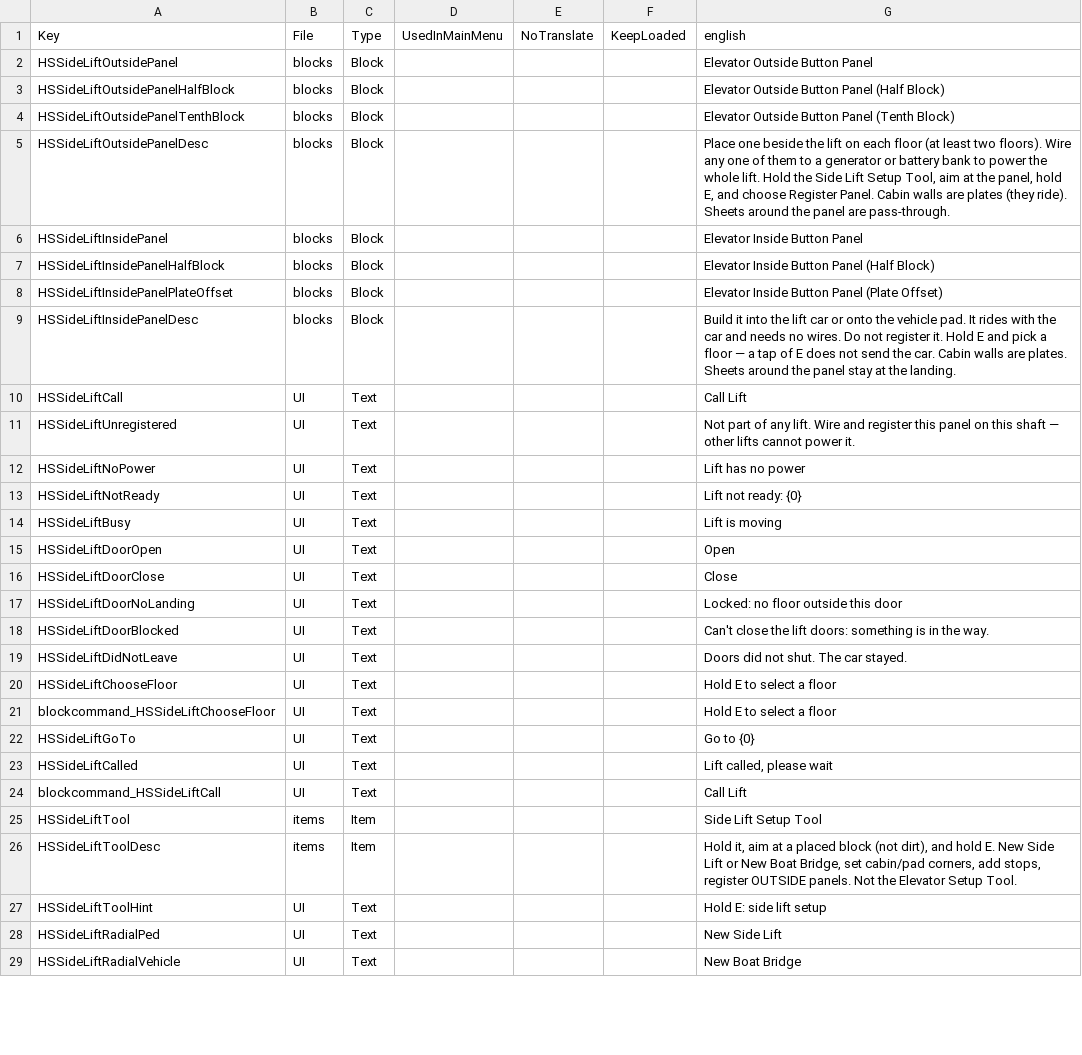
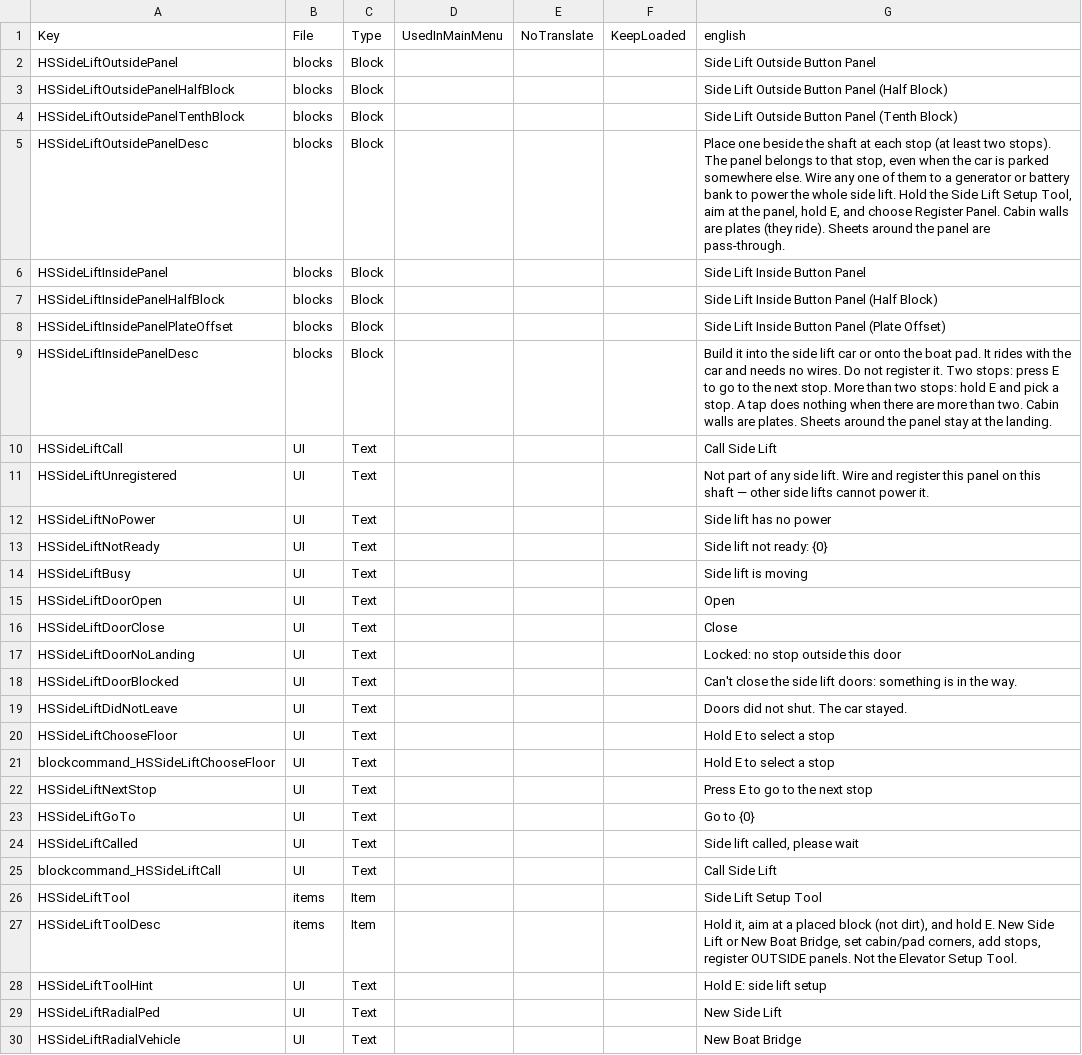
Before and after one commit to Crumb3D/HS_SideLift, a CSV file: Config/Localization.csv, drawn as a sheet; only a part is shown; the diff covers the shown part only.

```diff
--- a/Config/Localization.csv
+++ b/Config/Localization.csv
@@ -1,25 +1,26 @@
 Key,File,Type,UsedInMainMenu,NoTranslate,KeepLoaded,english
-HSSideLiftOutsidePanel,blocks,Block,,,,"Elevator Outside Button Panel"
-HSSideLiftOutsidePanelHalfBlock,blocks,Block,,,,"Elevator Outside Button Panel (Half Block)"
-HSSideLiftOutsidePanelTenthBlock,blocks,Block,,,,"Elevator Outside Button Panel (Tenth Block)"
-HSSideLiftOutsidePanelDesc,blocks,Block,,,,"Place one beside the lift on each floor (at least two floors). Wire any one of them to a generator or battery bank to power the whole lift. Hold the Side Lift Setup Tool, aim at the panel, hold E, and choose Register Panel. Cabin walls are plates (they ride). Sheets around the panel are pass-through."
-HSSideLiftInsidePanel,blocks,Block,,,,"Elevator Inside Button Panel"
-HSSideLiftInsidePanelHalfBlock,blocks,Block,,,,"Elevator Inside Button Panel (Half Block)"
-HSSideLiftInsidePanelPlateOffset,blocks,Block,,,,"Elevator Inside Button Panel (Plate Offset)"
-HSSideLiftInsidePanelDesc,blocks,Block,,,,"Build it into the lift car or onto the vehicle pad. It rides with the car and needs no wires. Do not register it. Hold E and pick a floor — a tap of E does not send the car. Cabin walls are plates. Sheets around the panel stay at the landing."
-HSSideLiftCall,UI,Text,,,,"Call Lift"
-HSSideLiftUnregistered,UI,Text,,,,"Not part of any lift. Wire and register this panel on this shaft — other lifts cannot power it."
-HSSideLiftNoPower,UI,Text,,,,"Lift has no power"
-HSSideLiftNotReady,UI,Text,,,,"Lift not ready: {0}"
-HSSideLiftBusy,UI,Text,,,,"Lift is moving"
+HSSideLiftOutsidePanel,blocks,Block,,,,"Side Lift Outside Button Panel"
+HSSideLiftOutsidePanelHalfBlock,blocks,Block,,,,"Side Lift Outside Button Panel (Half Block)"
+HSSideLiftOutsidePanelTenthBlock,blocks,Block,,,,"Side Lift Outside Button Panel (Tenth Block)"
+HSSideLiftOutsidePanelDesc,blocks,Block,,,,"Place one beside the shaft at each stop (at least two stops). The panel belongs to that stop, even when the car is parked somewhere else. Wire any one of them to a generator or battery bank to power the whole side lift. Hold the Side Lift Setup Tool, aim at the panel, hold E, and choose Register Panel. Cabin walls are plates (they ride). Sheets around the panel are pass-through."
+HSSideLiftInsidePanel,blocks,Block,,,,"Side Lift Inside Button Panel"
+HSSideLiftInsidePanelHalfBlock,blocks,Block,,,,"Side Lift Inside Button Panel (Half Block)"
+HSSideLiftInsidePanelPlateOffset,blocks,Block,,,,"Side Lift Inside Button Panel (Plate Offset)"
+HSSideLiftInsidePanelDesc,blocks,Block,,,,"Build it into the side lift car or onto the boat pad. It rides with the car and needs no wires. Do not register it. Two stops: press E to go to the next stop. More than two stops: hold E and pick a stop. A tap does nothing when there are more than two. Cabin walls are plates. Sheets around the panel stay at the landing."
+HSSideLiftCall,UI,Text,,,,"Call Side Lift"
+HSSideLiftUnregistered,UI,Text,,,,"Not part of any side lift. Wire and register this panel on this shaft — other side lifts cannot power it."
+HSSideLiftNoPower,UI,Text,,,,"Side lift has no power"
+HSSideLiftNotReady,UI,Text,,,,"Side lift not ready: {0}"
+HSSideLiftBusy,UI,Text,,,,"Side lift is moving"
 HSSideLiftDoorOpen,UI,Text,,,,"Open"
 HSSideLiftDoorClose,UI,Text,,,,"Close"
-HSSideLiftDoorNoLanding,UI,Text,,,,"Locked: no floor outside this door"
-HSSideLiftDoorBlocked,UI,Text,,,,"Can't close the lift doors: something is in the way."
+HSSideLiftDoorNoLanding,UI,Text,,,,"Locked: no stop outside this door"
+HSSideLiftDoorBlocked,UI,Text,,,,"Can't close the side lift doors: something is in the way."
 HSSideLiftDidNotLeave,UI,Text,,,,"Doors did not shut. The car stayed."
-HSSideLiftChooseFloor,UI,Text,,,,"Hold E to select a floor"
-blockcommand_HSSideLiftChooseFloor,UI,Text,,,,"Hold E to select a floor"
+HSSideLiftChooseFloor,UI,Text,,,,"Hold E to select a stop"
+blockcommand_HSSideLiftChooseFloor,UI,Text,,,,"Hold E to select a stop"
+HSSideLiftNextStop,UI,Text,,,,"Press E to go to the next stop"
 HSSideLiftGoTo,UI,Text,,,,"Go to {0}"
-HSSideLiftCalled,UI,Text,,,,"Lift called, please wait"
-blockcommand_HSSideLiftCall,UI,Text,,,,"Call Lift"
+HSSideLiftCalled,UI,Text,,,,"Side lift called, please wait"
+blockcommand_HSSideLiftCall,UI,Text,,,,"Call Side Lift"
 HSSideLiftTool,items,Item,,,,"Side Lift Setup Tool"
```
Also changed, not shown: 25 edited cells elsewhere in this file, 31 other files.
